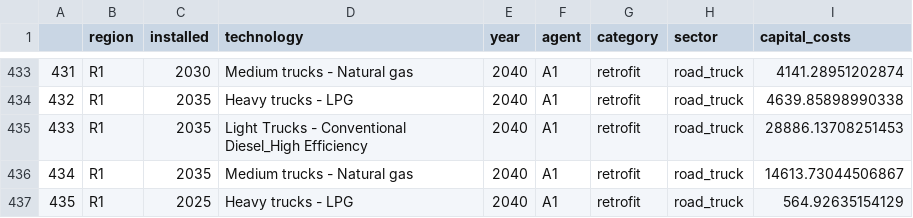
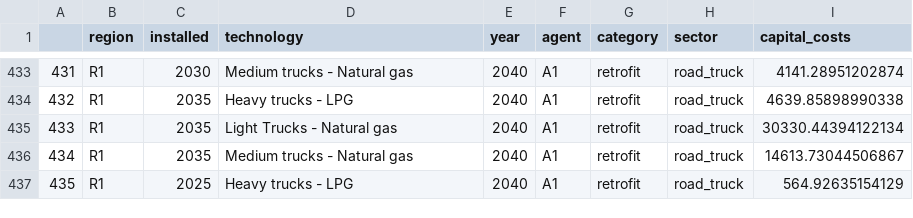
Before and after one commit to EnergySystemsModellingLab/MUSE_Lab, a CSV file: EnergyConversion_MUSE_Model/Efficiency/Results/MCAMetric_Capital_Costs.csv, drawn as a sheet; only a part is shown, gaps mark what is left out; the diff covers the shown part only.

```diff
--- a/EnergyConversion_MUSE_Model/Efficiency/Results/MCAMetric_Capital_Costs.csv
+++ b/EnergyConversion_MUSE_Model/Efficiency/Results/MCAMetric_Capital_Costs.csv
@@ -434,3 +434,3 @@
 432,R1,2035,Heavy trucks - LPG,2040,A1,retrofit,road_truck,4639.85898990338
-433,R1,2035,Light Trucks - Conventional Diesel_High Efficiency,2040,A1,retrofit,road_truck,28886.13708251453
+433,R1,2035,Light Trucks - Natural gas,2040,A1,retrofit,road_truck,30330.44394122134
 434,R1,2035,Medium trucks - Natural gas,2040,A1,retrofit,road_truck,14613.73044506867
```
Also changed, not shown: 106 edited cells elsewhere in this file, EnergyConversion_MUSE_Model/Efficiency/Results/MCACapacity.csv, EnergyConversion_MUSE_Model/Efficiency/Results/MCAMetric_Consumption.csv, 6 other files.
